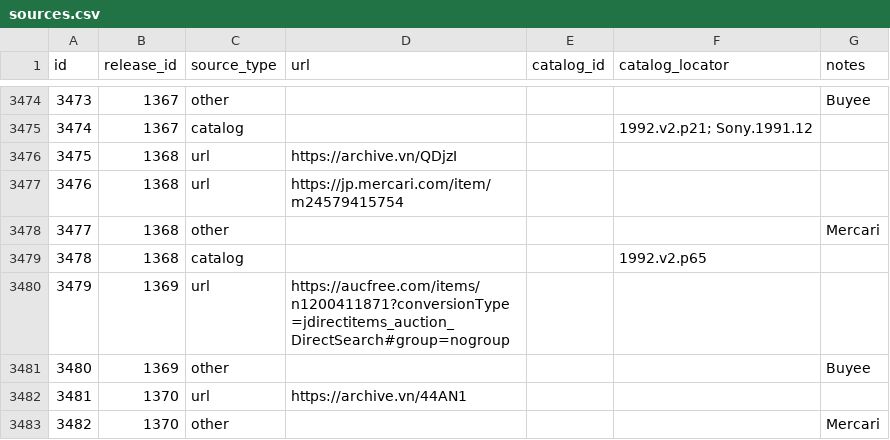
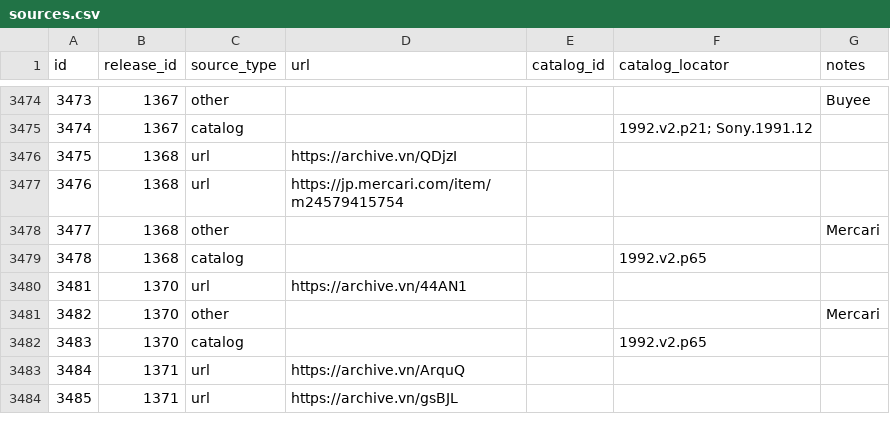
Before and after one commit to rikker/video8, a CSV file: data/sources.csv, drawn as a sheet; only a part is shown, gaps mark what is left out; the shorter side is filled out with more unchanged rows.

Commit message:
Update releases

```diff
--- a/data/sources.csv
+++ b/data/sources.csv
@@ -3479,4 +3479,2 @@ id,release_id,source_type,url,catalog_id,catalog_locator,notes
 3478,1368,catalog,,,1992.v2.p65,
-3479,1369,url,https://aucfree.com/items/n1200411871?conversionType=jdirectitems_auction_DirectSearch#group=nogroup,,,
-3480,1369,other,,,,Buyee
 3481,1370,url,https://archive.vn/44AN1,,,
```
Also changed, not shown: data/release_publishers.csv, data/releases.csv.
